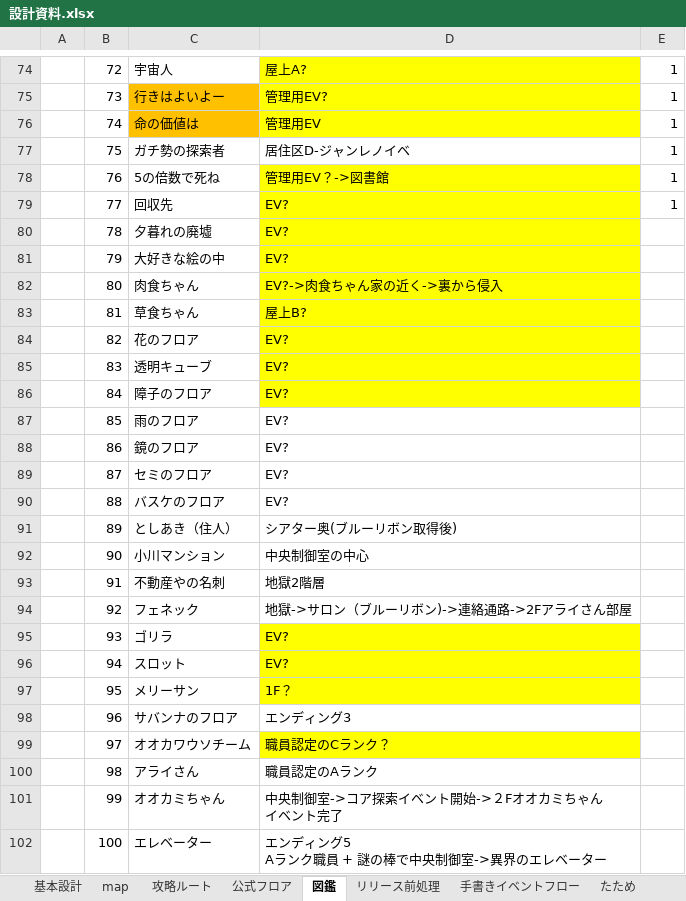
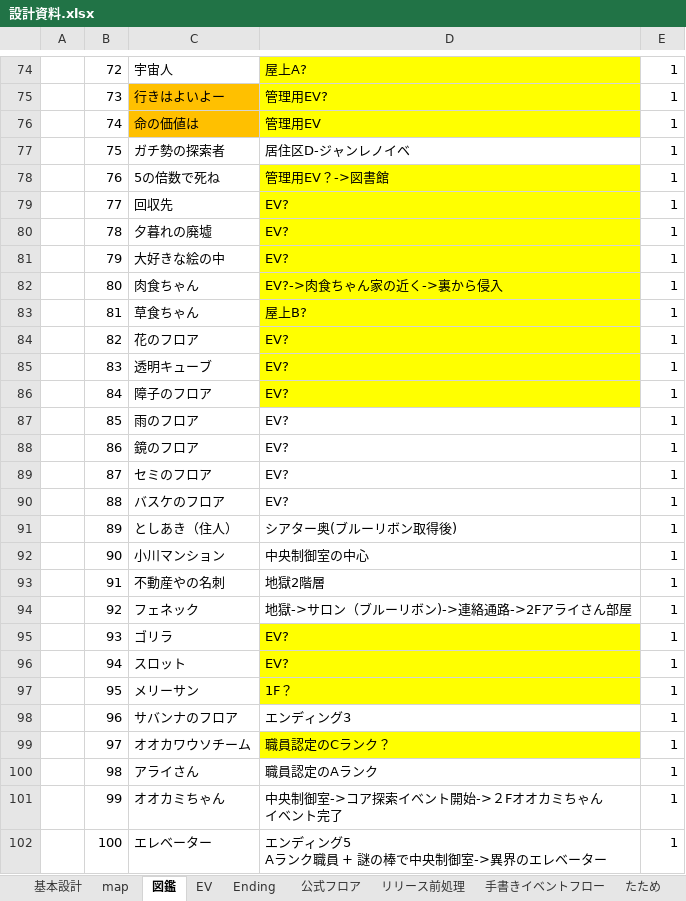
Before and after one commit to umaaji298/araisan-dungeon, an Excel workbook: docs/設計資料.xlsx, sheet 図鑑, drawn as a sheet; only a part is shown, gaps mark what is left out; values as stored, in another font and other column widths than the file's, no borders; the diff names each change by its address in the sheet, - before the commit and + after, or states it on an @@ line.

```diff
--- a/docs/設計資料.xlsx (sheet 図鑑)
+++ b/docs/設計資料.xlsx (sheet 図鑑)
-sheet tab: 攻略ルート
+sheet tab: EV
+sheet tab: Ending
@@ sheet tab order changed: 基本設計 | map | 図鑑 | EV | Ending | 公式フロア | リリース前処理 | 手書きイベントフロー | たため @@
-E80:E102: (empty)
+E80:E102: 1
```
Also changed, not shown: sheet EV, sheet 基本設計, sheet map, sheet フロアネタ, sheet フラグ300-, sheet リリース前処理, 3 more sheets, 1 other file.
